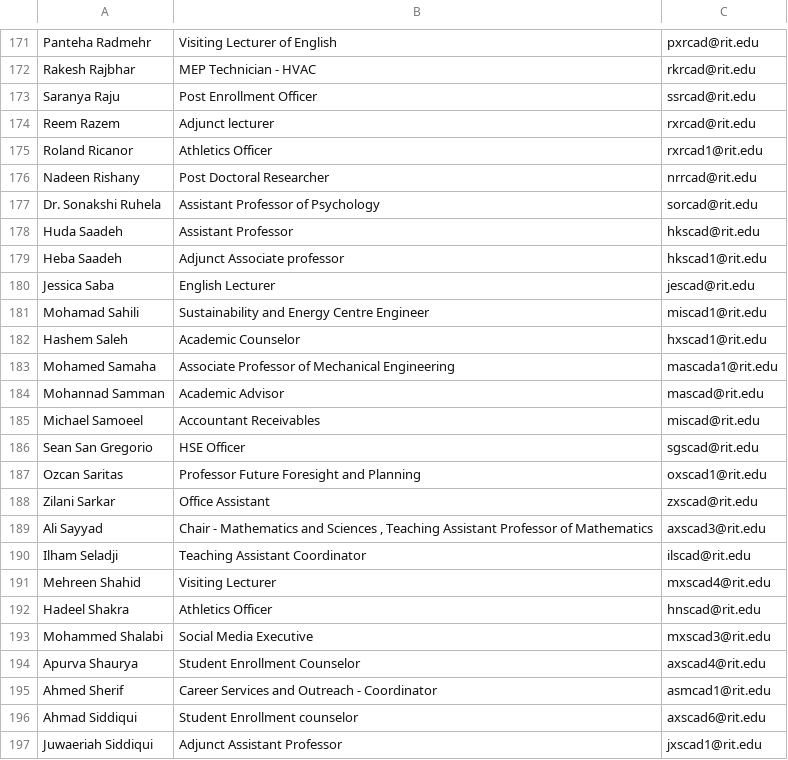
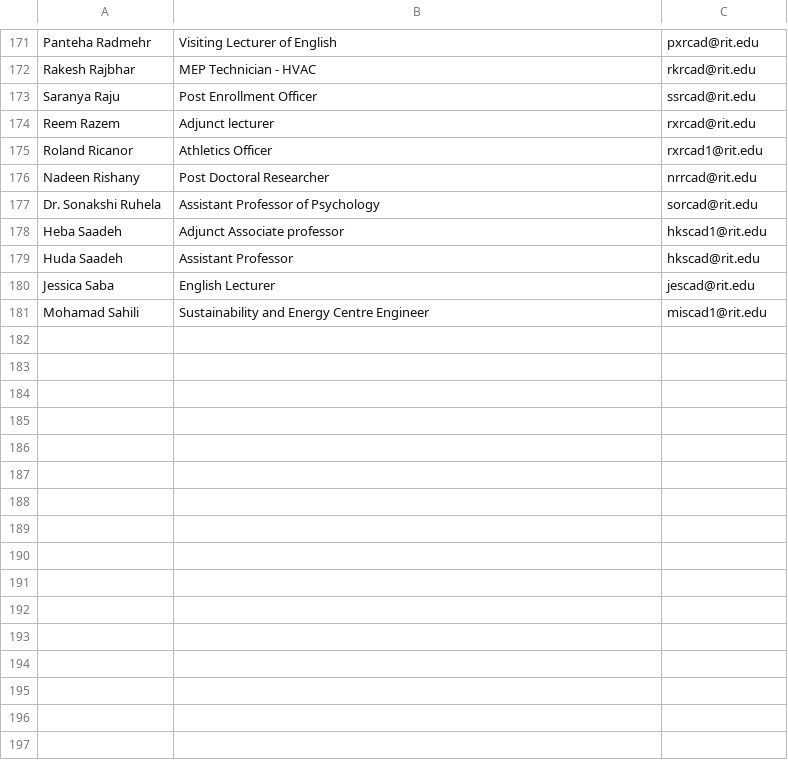
Before and after one commit to naylin209/Web-Scraping-Project, a CSV file: directory.csv, drawn as a sheet; only a part is shown, gaps mark what is left out; the diff covers the shown part only.

```diff
--- a/directory.csv
+++ b/directory.csv
@@ -177,21 +177,5 @@ Nadeen Rishany,Post Doctoral Researcher,nrrcad@rit.edu
 Dr. Sonakshi Ruhela,Assistant Professor of Psychology,sorcad@rit.edu
+Heba Saadeh,Adjunct Associate professor,hkscad1@rit.edu
 Huda Saadeh,Assistant Professor,hkscad@rit.edu
-Heba Saadeh,Adjunct Associate professor,hkscad1@rit.edu
 Jessica Saba,English Lecturer,jescad@rit.edu
 Mohamad Sahili,Sustainability and Energy Centre Engineer,miscad1@rit.edu
-Hashem Saleh,Academic Counselor,hxscad1@rit.edu
-Mohamed Samaha,Associate Professor of Mechanical Engineering,mascada1@rit.edu
-Mohannad Samman,Academic Advisor,mascad@rit.edu
-Michael Samoeel,Accountant Receivables,miscad@rit.edu
-Sean San Gregorio,HSE Officer,sgscad@rit.edu
-Ozcan Saritas,Professor Future Foresight and Planning,oxscad1@rit.edu
-Zilani Sarkar,Office Assistant,zxscad@rit.edu
-Ali Sayyad,"Chair - Mathematics and Sciences , Teaching Assistant Professor of Mathematics",axscad3@rit.edu
-Ilham Seladji,Teaching Assistant Coordinator,ilscad@rit.edu
-Mehreen Shahid,Visiting Lecturer,mxscad4@rit.edu
-Hadeel Shakra,Athletics Officer,hnscad@rit.edu
-Mohammed Shalabi,Social Media Executive,mxscad3@rit.edu
-Apurva Shaurya,Student Enrollment Counselor,axscad4@rit.edu
-Ahmed Sherif,Career Services and Outreach - Coordinator,asmcad1@rit.edu
-Ahmad Siddiqui,Student Enrollment counselor,axscad6@rit.edu
-Juwaeriah Siddiqui,Adjunct Assistant Professor,jxscad1@rit.edu
```
Also changed, not shown: 1 added row, 28 removed rows and 1 moved row elsewhere in this file, 1 other file.
